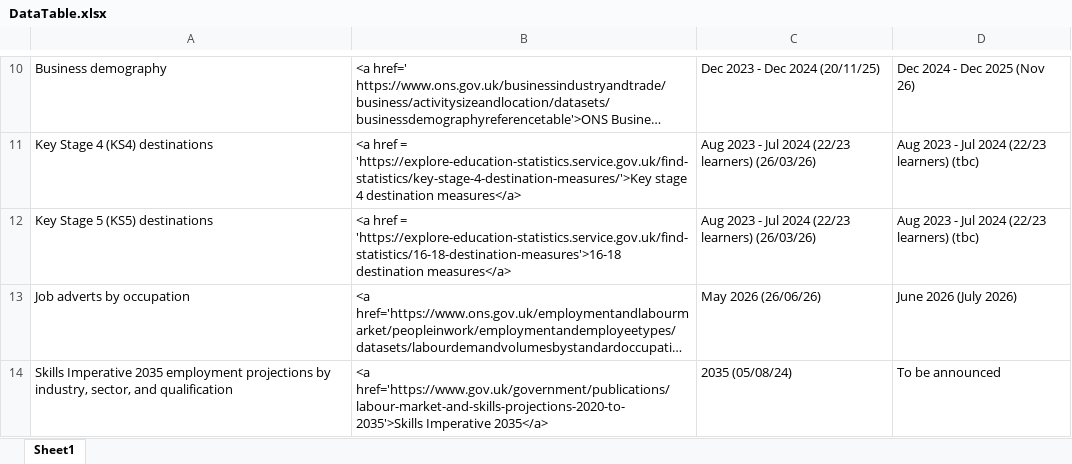
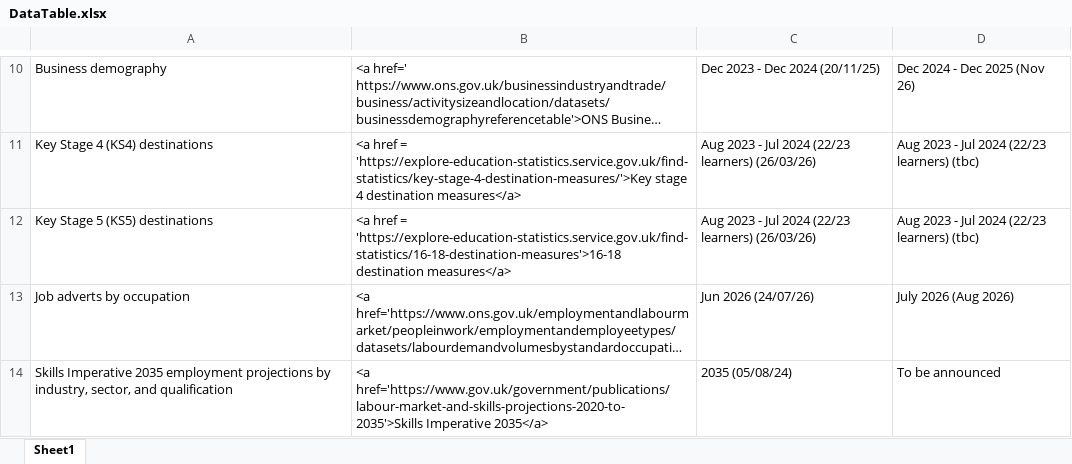
Before and after one commit to dfe-analytical-services/lsip_dashboard, an Excel workbook: Data/3-1_DataTable/DataTable.xlsx, sheet Sheet1, drawn as a sheet; only a part is shown, gaps mark what is left out; long unchanged cells end in …; values as stored, in another font and other column widths than the file's, no borders; the diff names each change by its address in the sheet, - before the commit and + after, or states it on an @@ line.

Commit message:
Update to latest job advert data. Fix a few errors with the import sequencing. There is still an error in the job ads page - to be fixed.

```diff
--- a/Data/3-1_DataTable/DataTable.xlsx (sheet Sheet1)
+++ b/Data/3-1_DataTable/DataTable.xlsx (sheet Sheet1)
-C13: May 2026 (26/06/26)
+C13: Jun 2026 (24/07/26)
-D13: June 2026 (July 2026)
+D13: July 2026 (Aug 2026)
```
Also changed, not shown: Data/3-2_dataText/dataText.xlsx, 24 other files.
